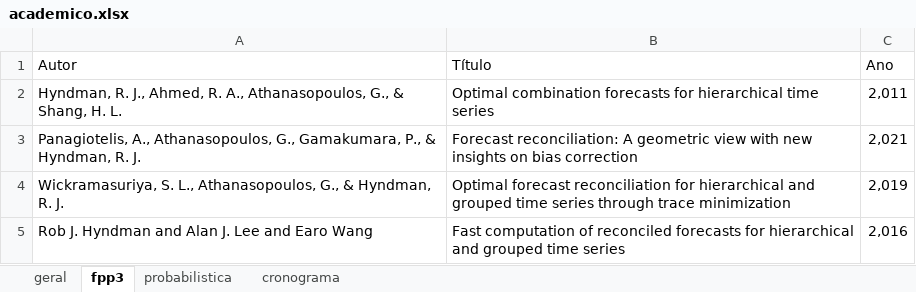
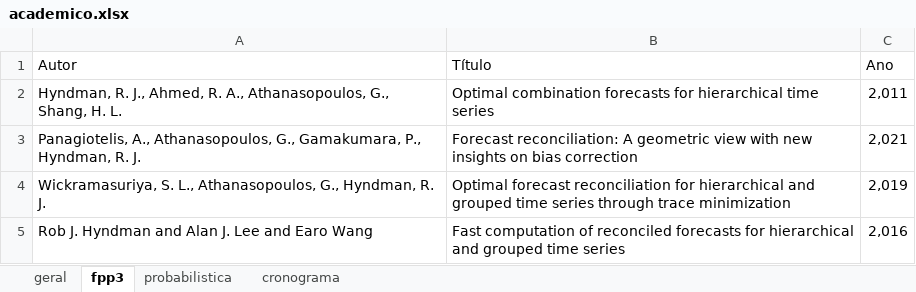
Before and after one commit to albersonmiranda/dissertacao, an Excel workbook: docs/academico.xlsx, sheet fpp3, drawn as a sheet; values as stored, in another font and other column widths than the file's, no borders; the diff names each change by its address in the sheet, - before the commit and + after, or states it on an @@ line.

```diff
--- a/docs/academico.xlsx (sheet fpp3)
+++ b/docs/academico.xlsx (sheet fpp3)
-A2 (Autor): …Athanasopoulos, G., & Shang, H.…
+A2 (Autor): …Athanasopoulos, G., Shang, H.…
-A3 (Autor): …Gamakumara, P., & Hyndman, R.…
+A3 (Autor): …Gamakumara, P., Hyndman, R.…
-A4 (Autor): …Athanasopoulos, G., & Hyndman, R.…
+A4 (Autor): …Athanasopoulos, G., Hyndman, R.…
```
Also changed, not shown: sheet probabilistica, 10 other files.
